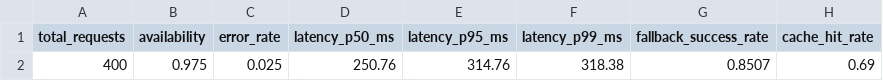
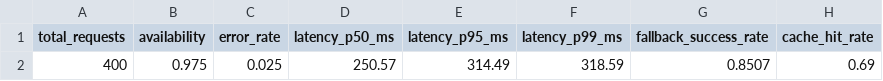
Before and after one commit to VinUni-AI20k/K4-Day25-Track3-Reliability-Agent, a CSV file: reports/metrics_redis.csv, drawn as a sheet; only a part is shown; the diff names each change by its address in the sheet, - before the commit and + after, or states it on an @@ line.

```diff
--- a/reports/metrics_redis.csv
+++ b/reports/metrics_redis.csv
-D2 (latency_p50_ms): 250.76
+D2 (latency_p50_ms): 250.57
-E2 (latency_p95_ms): 314.76
+E2 (latency_p95_ms): 314.49
-F2 (latency_p99_ms): 318.38
+F2 (latency_p99_ms): 318.59
```
Also changed, not shown: reports/metrics.csv, reports/metrics_redis_full.csv, 16 other files.
